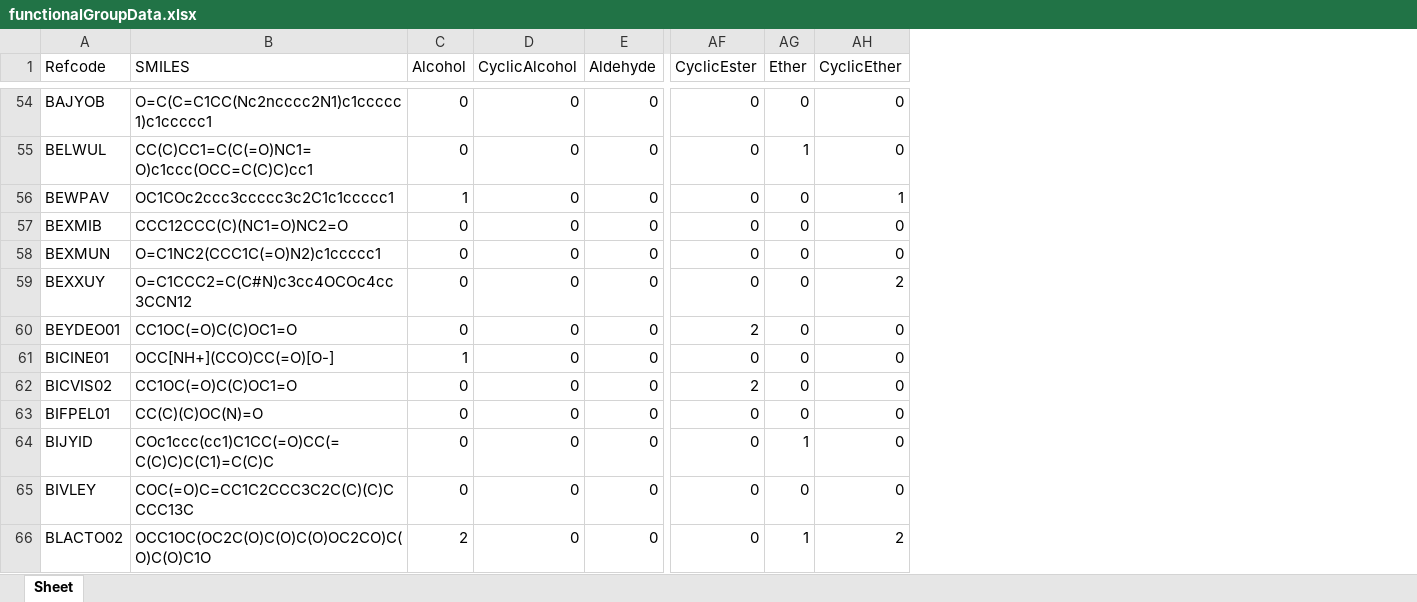
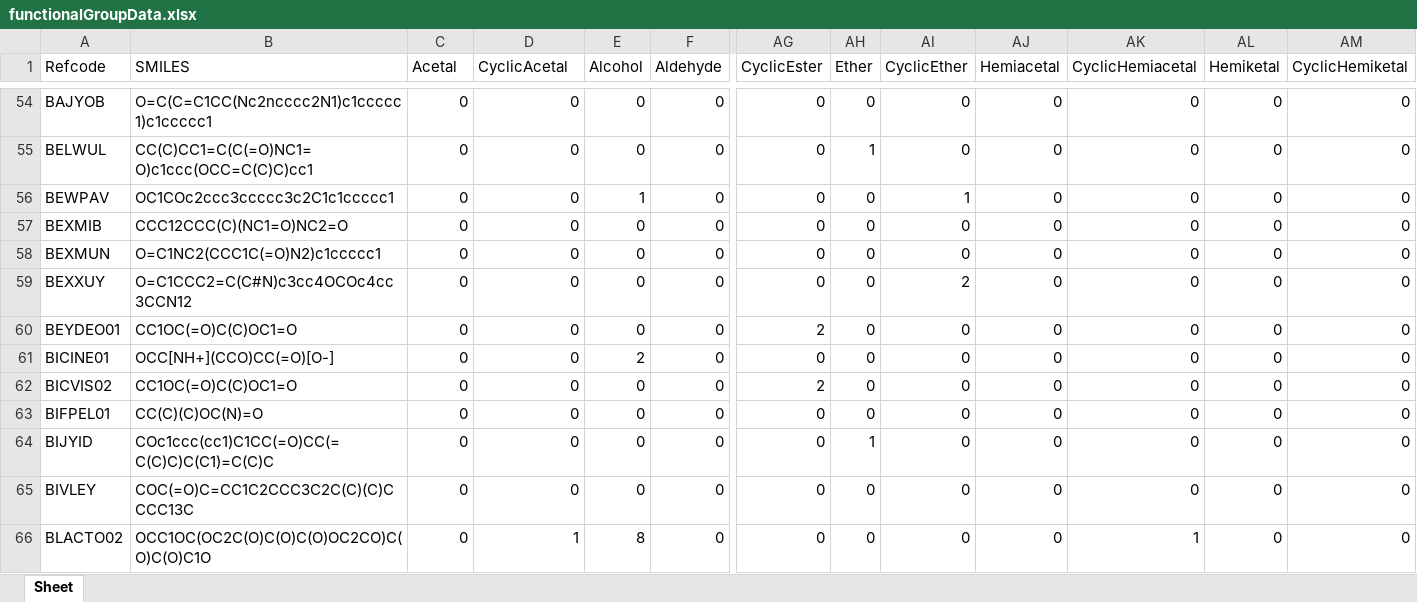
Before and after one commit to wtriddle/IFG, an Excel workbook: functionalGroupData.xlsx, sheet Sheet, drawn as a sheet; only a part is shown, gaps mark what is left out; values as stored, in another font and other column widths than the file's, no borders; addresses are those after the commit; the diff covers the shown part only; the diff names each change by its address in the sheet, - before the commit and + after, or states it on an @@ line.

Commit message:
Added alcohol and acetal functionality. Greatly increased accuracy and precision with many bug fixes and index counter errors. Highly accurate stage

```diff
--- a/functionalGroupData.xlsx (sheet Sheet)
+++ b/functionalGroupData.xlsx (sheet Sheet)
+column E (Alcohol), rows 54-66: 0 | 0 | 1 | 0 | 0 | 0 | 0 | 2 | 0 | 0 | 0 | 0 | 8
+column AJ (Hemiacetal), rows 54-66: all 0
+column AK (CyclicHemiacetal), rows 54-66: 0 | 0 | 0 | 0 | 0 | 0 | 0 | 0 | 0 | 0 | 0 | 0 | 1
+column AL (Hemiketal), rows 54-66: all 0
+column AM (CyclicHemiketal), rows 54-66: all 0
-C1: Alcohol
+C1: Acetal
-D1: CyclicAlcohol
+D1: CyclicAcetal
-C56 (Acetal): 1
+C56 (Acetal): 0
-C61 (Acetal): 1
+C61 (Acetal): 0
-C66 (Acetal): 2
+C66 (Acetal): 0
-D66 (CyclicAcetal): 0
+D66 (CyclicAcetal): 1
-AH66 (Ether): 1
+AH66 (Ether): 0
-AI66 (CyclicEther): 2
+AI66 (CyclicEther): 0
```
Also changed, not shown: 194 edited cells elsewhere in this sheet, 3 other files.
